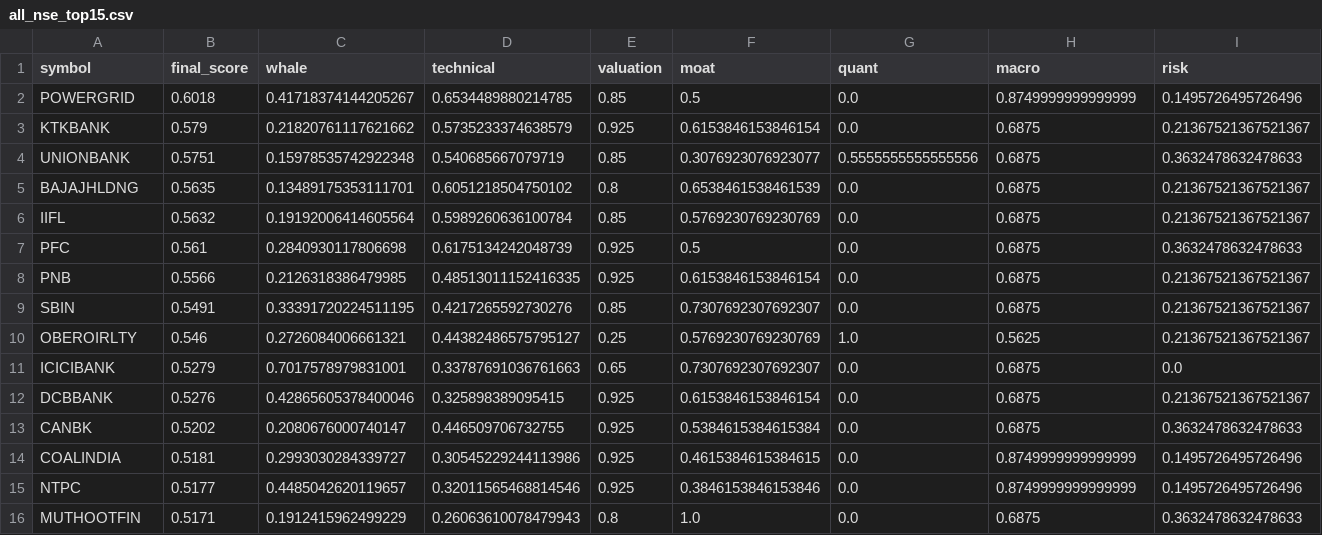
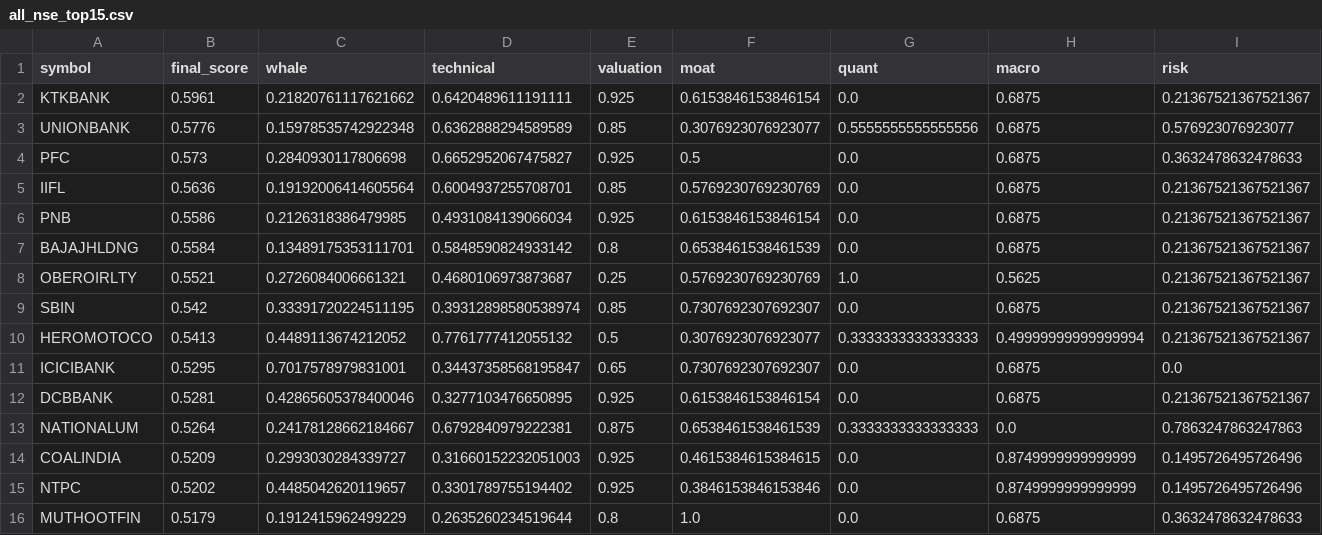
Before and after one commit to samir285-lang/whalewatch-alpha, a CSV file: output/all_nse_top15.csv, drawn as a sheet.

```diff
--- a/output/all_nse_top15.csv
+++ b/output/all_nse_top15.csv
@@ -1,16 +1,16 @@
 symbol,final_score,whale,technical,valuation,moat,quant,macro,risk
-POWERGRID,0.6018,0.41718374144205267,0.6534489880214785,0.85,0.5,0.0,0.8749999999999999,0.1495726495726496
-KTKBANK,0.579,0.21820761117621662,0.5735233374638579,0.925,0.6153846153846154,0.0,0.6875,0.21367521367521367
-UNIONBANK,0.5751,0.15978535742922348,0.540685667079719,0.85,0.3076923076923077,0.5555555555555556,0.6875,0.3632478632478633
-BAJAJHLDNG,0.5635,0.13489175353111701,0.6051218504750102,0.8,0.6538461538461539,0.0,0.6875,0.21367521367521367
-IIFL,0.5632,0.19192006414605564,0.5989260636100784,0.85,0.5769230769230769,0.0,0.6875,0.21367521367521367
-PFC,0.561,0.2840930117806698,0.6175134242048739,0.925,0.5,0.0,0.6875,0.3632478632478633
-PNB,0.5566,0.2126318386479985,0.48513011152416335,0.925,0.6153846153846154,0.0,0.6875,0.21367521367521367
-SBIN,0.5491,0.33391720224511195,0.4217265592730276,0.85,0.7307692307692307,0.0,0.6875,0.21367521367521367
-OBEROIRLTY,0.546,0.2726084006661321,0.44382486575795127,0.25,0.5769230769230769,1.0,0.5625,0.21367521367521367
-ICICIBANK,0.5279,0.7017578979831001,0.33787691036761663,0.65,0.7307692307692307,0.0,0.6875,0.0
-DCBBANK,0.5276,0.42865605378400046,0.325898389095415,0.925,0.6153846153846154,0.0,0.6875,0.21367521367521367
-CANBK,0.5202,0.2080676000740147,0.446509706732755,0.925,0.5384615384615384,0.0,0.6875,0.3632478632478633
-COALINDIA,0.5181,0.2993030284339727,0.30545229244113986,0.925,0.4615384615384615,0.0,0.8749999999999999,0.1495726495726496
-NTPC,0.5177,0.4485042620119657,0.32011565468814546,0.925,0.3846153846153846,0.0,0.8749999999999999,0.1495726495726496
-MUTHOOTFIN,0.5171,0.1912415962499229,0.26063610078479943,0.8,1.0,0.0,0.6875,0.3632478632478633
+KTKBANK,0.5961,0.21820761117621662,0.6420489611191111,0.925,0.6153846153846154,0.0,0.6875,0.21367521367521367
+UNIONBANK,0.5776,0.15978535742922348,0.6362888294589589,0.85,0.3076923076923077,0.5555555555555556,0.6875,0.576923076923077
+PFC,0.573,0.2840930117806698,0.6652952067475827,0.925,0.5,0.0,0.6875,0.3632478632478633
+IIFL,0.5636,0.19192006414605564,0.6004937255708701,0.85,0.5769230769230769,0.0,0.6875,0.21367521367521367
+PNB,0.5586,0.2126318386479985,0.4931084139066034,0.925,0.6153846153846154,0.0,0.6875,0.21367521367521367
+BAJAJHLDNG,0.5584,0.13489175353111701,0.5848590824933142,0.8,0.6538461538461539,0.0,0.6875,0.21367521367521367
+OBEROIRLTY,0.5521,0.2726084006661321,0.4680106973873687,0.25,0.5769230769230769,1.0,0.5625,0.21367521367521367
+SBIN,0.542,0.33391720224511195,0.39312898580538974,0.85,0.7307692307692307,0.0,0.6875,0.21367521367521367
+HEROMOTOCO,0.5413,0.4489113674212052,0.7761777412055132,0.5,0.3076923076923077,0.3333333333333333,0.49999999999999994,0.21367521367521367
+ICICIBANK,0.5295,0.7017578979831001,0.34437358568195847,0.65,0.7307692307692307,0.0,0.6875,0.0
+DCBBANK,0.5281,0.42865605378400046,0.3277103476650895,0.925,0.6153846153846154,0.0,0.6875,0.21367521367521367
+NATIONALUM,0.5264,0.24178128662184667,0.6792840979222381,0.875,0.6538461538461539,0.3333333333333333,0.0,0.7863247863247863
+COALINDIA,0.5209,0.2993030284339727,0.31660152232051003,0.925,0.4615384615384615,0.0,0.8749999999999999,0.1495726495726496
+NTPC,0.5202,0.4485042620119657,0.3301789755194402,0.925,0.3846153846153846,0.0,0.8749999999999999,0.1495726495726496
+MUTHOOTFIN,0.5179,0.1912415962499229,0.2635260234519644,0.8,1.0,0.0,0.6875,0.3632478632478633
```
Also changed, not shown: output/fando_stocks_top15.csv, output/nifty_100_top15.csv, 2 other files.
